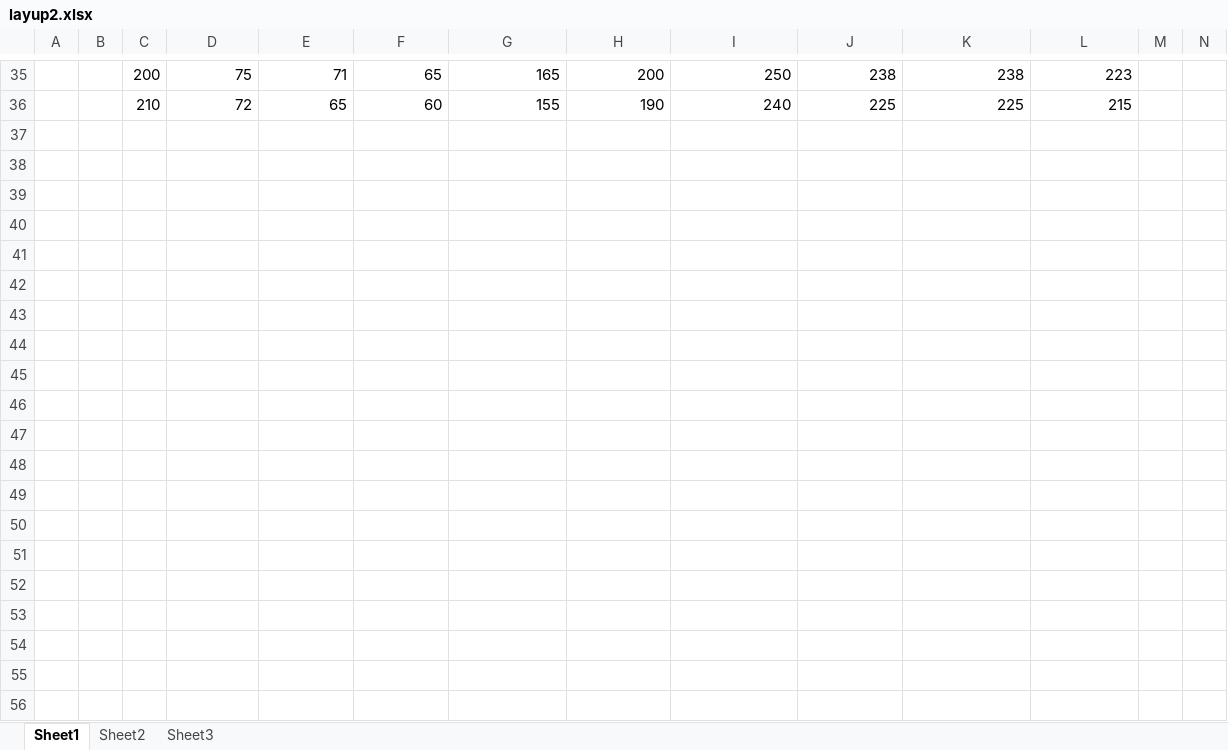
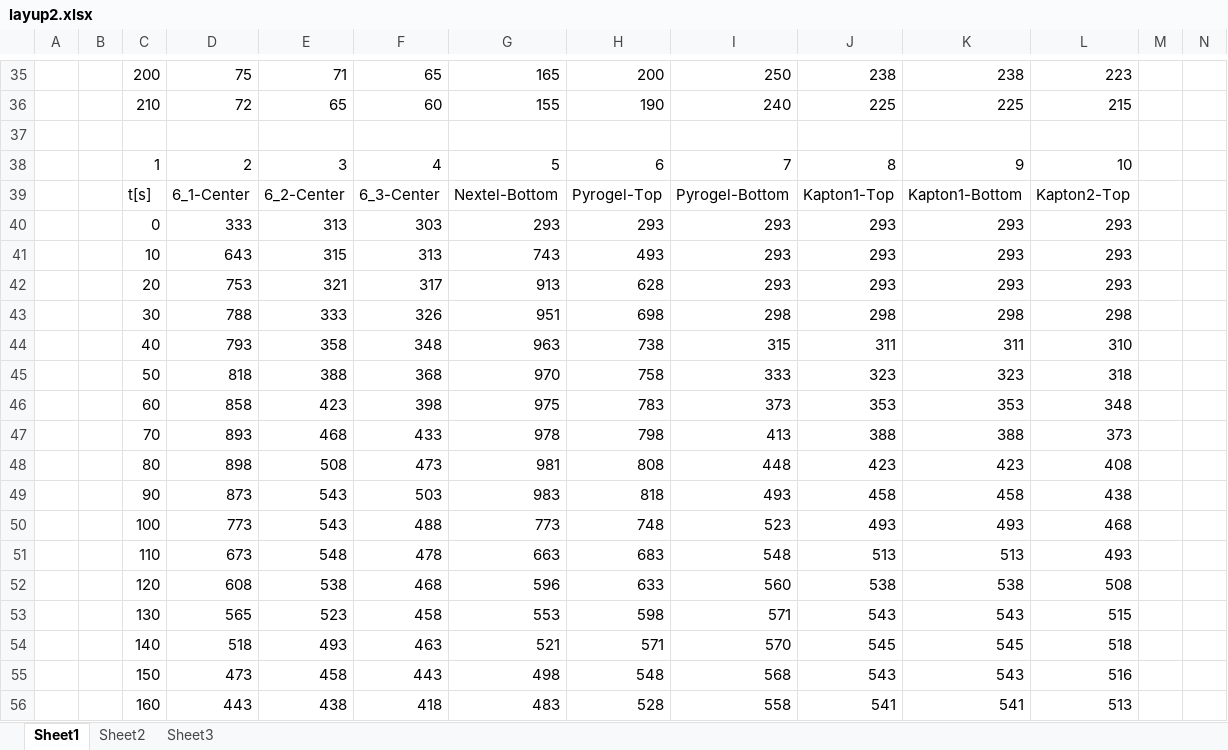
Before and after one commit to DawudH/DSE-AEROSHELL02, an Excel workbook: SOFTWARE/Thermal/1D forloops/Validation/layup2.xlsx, sheet Sheet1, drawn as a sheet; only a part is shown, gaps mark what is left out; values as stored, in another font and other column widths than the file's, no borders; rows hold the shown columns only; the diff covers the shown part only; the diff names each change by its address in the sheet, - before the commit and + after, or states it on an @@ line.

Commit message:
layup4 change

```diff
--- a/SOFTWARE/Thermal/1D forloops/Validation/layup2.xlsx (sheet Sheet1)
+++ b/SOFTWARE/Thermal/1D forloops/Validation/layup2.xlsx (sheet Sheet1)
+row 37: (empty)
+row 38:  |  | 1 | 2 | 3 | 4 | 5 | 6 | 7 | 8 | 9 | 10
+row 39:  |  | t[s] | 6_1-Center | 6_2-Center | 6_3-Center | Nextel-Bottom | Pyrogel-Top | Pyrogel-Bottom | Kapton1-Top | Kapton1-Bottom | Kapton2-Top
+row 40:  |  | 0 | 333 | 313 | 303 | 293 | 293 | 293 | 293 | 293 | 293
+row 41:  |  | 10 | 643 | 315 | 313 | 743 | 493 | 293 | 293 | 293 | 293
+row 42:  |  | 20 | 753 | 321 | 317 | 913 | 628 | 293 | 293 | 293 | 293
+row 43:  |  | 30 | 788 | 333 | 326 | 951 | 698 | 298 | 298 | 298 | 298
+row 44:  |  | 40 | 793 | 358 | 348 | 963 | 738 | 315 | 311 | 311 | 310
+row 45:  |  | 50 | 818 | 388 | 368 | 970 | 758 | 333 | 323 | 323 | 318
+row 46:  |  | 60 | 858 | 423 | 398 | 975 | 783 | 373 | 353 | 353 | 348
+row 47:  |  | 70 | 893 | 468 | 433 | 978 | 798 | 413 | 388 | 388 | 373
+row 48:  |  | 80 | 898 | 508 | 473 | 981 | 808 | 448 | 423 | 423 | 408
+row 49:  |  | 90 | 873 | 543 | 503 | 983 | 818 | 493 | 458 | 458 | 438
+row 50:  |  | 100 | 773 | 543 | 488 | 773 | 748 | 523 | 493 | 493 | 468
+row 51:  |  | 110 | 673 | 548 | 478 | 663 | 683 | 548 | 513 | 513 | 493
+row 52:  |  | 120 | 608 | 538 | 468 | 596 | 633 | 560 | 538 | 538 | 508
+row 53:  |  | 130 | 565 | 523 | 458 | 553 | 598 | 571 | 543 | 543 | 515
+row 54:  |  | 140 | 518 | 493 | 463 | 521 | 571 | 570 | 545 | 545 | 518
+row 55:  |  | 150 | 473 | 458 | 443 | 498 | 548 | 568 | 543 | 543 | 516
+row 56:  |  | 160 | 443 | 438 | 418 | 483 | 528 | 558 | 541 | 541 | 513
```
Also changed, not shown: 12 added rows elsewhere in this sheet, 3 other files.
